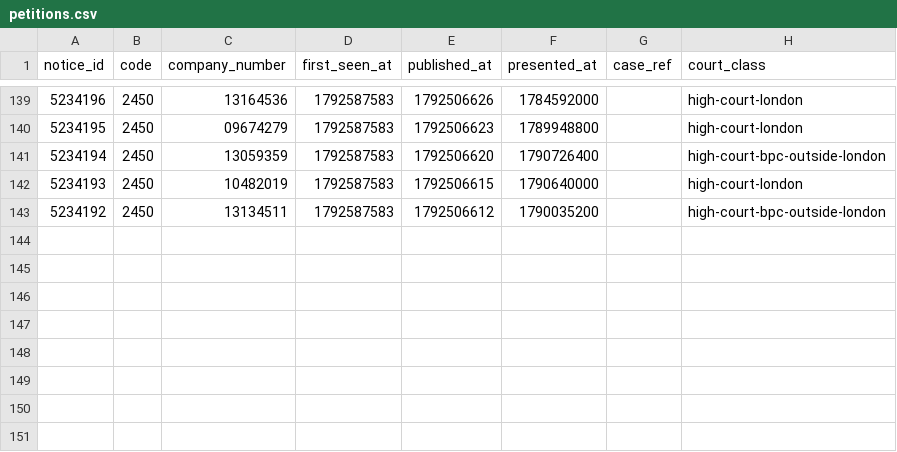
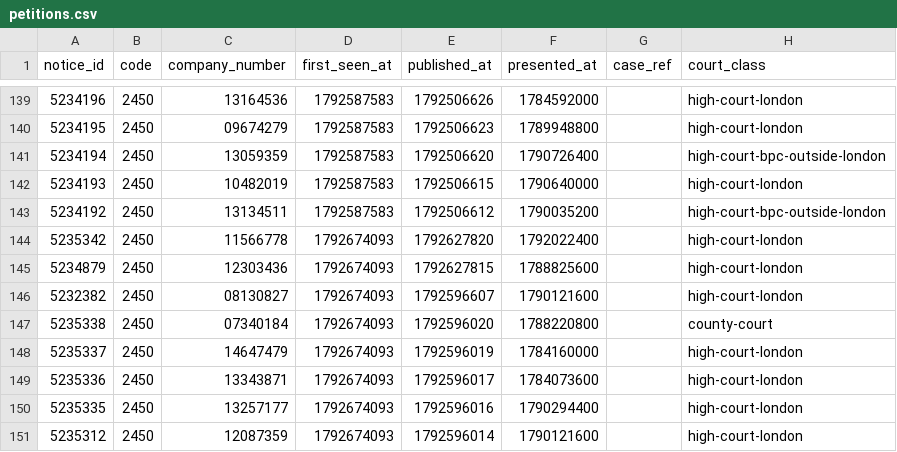
Before and after one commit to ZhenYan1214/Drawstop, a CSV file: research/forward/data/petitions.csv, drawn as a sheet; only a part is shown, gaps mark what is left out; the diff names each change by its address in the sheet, - before the commit and + after, or states it on an @@ line.

Commit message:
Forward test: observations for 2026-10-22

```diff
--- a/research/forward/data/petitions.csv
+++ b/research/forward/data/petitions.csv
+row 144: 5235342 | 2450 | 11566778 | 1792674093 | 1792627820 | 1792022400 |  | high-court-london
+row 145: 5234879 | 2450 | 12303436 | 1792674093 | 1792627815 | 1788825600 |  | high-court-london
+row 146: 5232382 | 2450 | 08130827 | 1792674093 | 1792596607 | 1790121600 |  | high-court-london
+row 147: 5235338 | 2450 | 07340184 | 1792674093 | 1792596020 | 1788220800 |  | county-court
+row 148: 5235337 | 2450 | 14647479 | 1792674093 | 1792596019 | 1784160000 |  | high-court-london
+row 149: 5235336 | 2450 | 13343871 | 1792674093 | 1792596017 | 1784073600 |  | high-court-london
+row 150: 5235335 | 2450 | 13257177 | 1792674093 | 1792596016 | 1790294400 |  | high-court-london
+row 151: 5235312 | 2450 | 12087359 | 1792674093 | 1792596014 | 1790121600 |  | high-court-london
```
